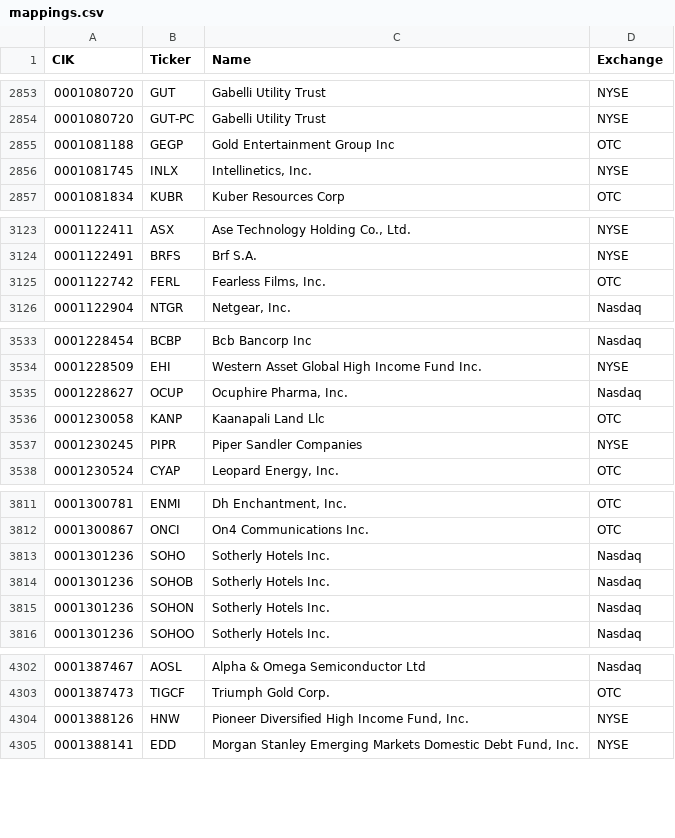
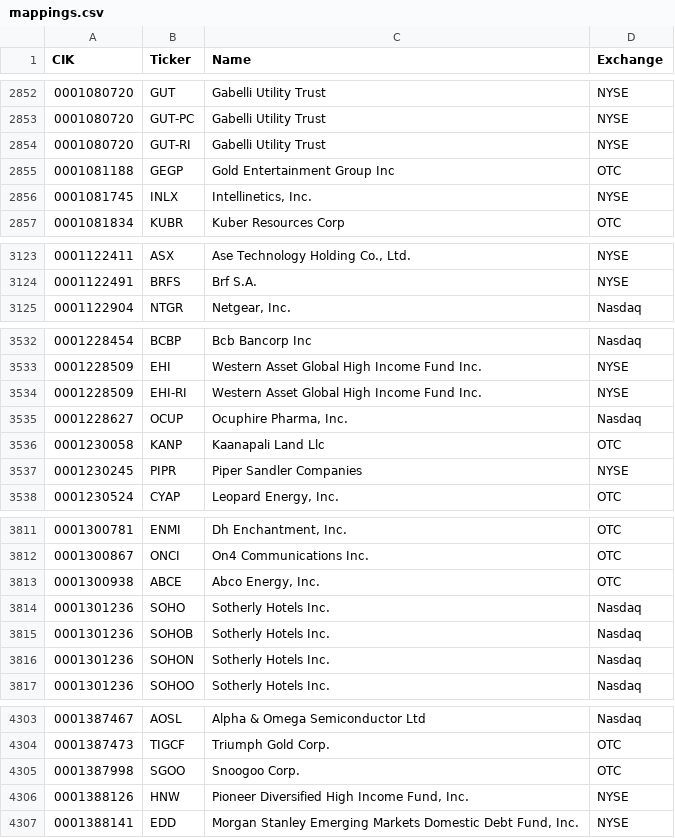
Before and after one commit to stimata-debug/sec-cik-mapper, a CSV file: mappings/stocks/mappings.csv, drawn as a sheet; only a part is shown, gaps mark what is left out; the diff covers the shown part only.

```diff
--- a/mappings/stocks/mappings.csv
+++ b/mappings/stocks/mappings.csv
@@ -2854,2 +2853,3 @@ CIK,Ticker,Name,Exchange
 0001080720,GUT-PC,Gabelli Utility Trust,NYSE
+0001080720,GUT-RI,Gabelli Utility Trust,NYSE
 0001081188,GEGP,Gold Entertainment Group Inc,OTC
@@ -3124,3 +3124,2 @@ CIK,Ticker,Name,Exchange
 0001122491,BRFS,Brf S.A.,NYSE
-0001122742,FERL,"Fearless Films, Inc.",OTC
 0001122904,NTGR,"Netgear, Inc.",Nasdaq
@@ -3534,2 +3533,3 @@ CIK,Ticker,Name,Exchange
 0001228509,EHI,Western Asset Global High Income Fund Inc.,NYSE
+0001228509,EHI-RI,Western Asset Global High Income Fund Inc.,NYSE
 0001228627,OCUP,"Ocuphire Pharma, Inc.",Nasdaq
@@ -3812,2 +3812,3 @@ CIK,Ticker,Name,Exchange
 0001300867,ONCI,On4 Communications Inc.,OTC
+0001300938,ABCE,"Abco Energy, Inc.",OTC
 0001301236,SOHO,Sotherly Hotels Inc.,Nasdaq
@@ -4303,2 +4304,3 @@ CIK,Ticker,Name,Exchange
 0001387473,TIGCF,Triumph Gold Corp.,OTC
+0001387998,SGOO,Snoogoo Corp.,OTC
 0001388126,HNW,"Pioneer Diversified High Income Fund, Inc.",NYSE
```
Also changed, not shown: 20 added rows, 14 removed rows and 12 edited cells elsewhere in this file, 8 other files.
